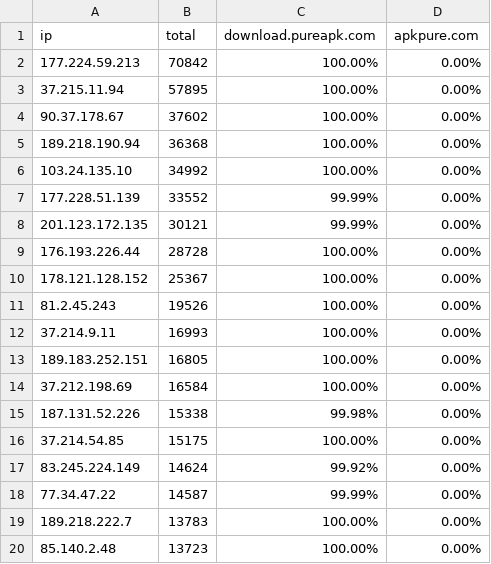
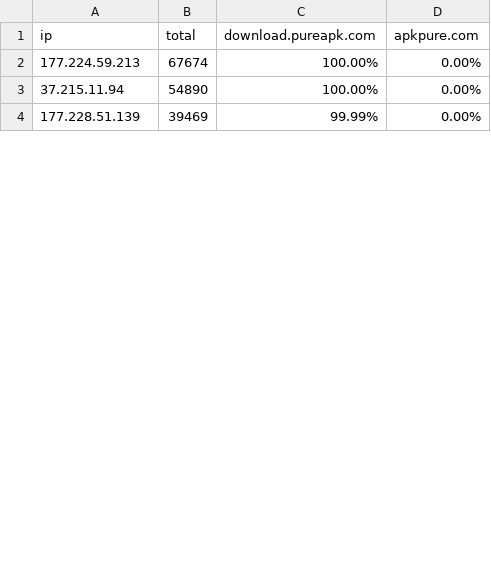
Before and after one commit to hyhlinux/AntiSpider, a CSV file: html/anti_spider.csv, drawn as a sheet; only a part is shown; the diff covers the shown part only.

```diff
--- a/html/anti_spider.csv
+++ b/html/anti_spider.csv
@@ -1,20 +1,4 @@
 ip,total,download.pureapk.com,apkpure.com
-177.224.59.213,70842,100.00%,0.00%
-37.215.11.94,57895,100.00%,0.00%
-90.37.178.67,37602,100.00%,0.00%
-189.218.190.94,36368,100.00%,0.00%
-103.24.135.10,34992,100.00%,0.00%
-177.228.51.139,33552,99.99%,0.00%
-201.123.172.135,30121,99.99%,0.00%
-176.193.226.44,28728,100.00%,0.00%
-178.121.128.152,25367,100.00%,0.00%
-81.2.45.243,19526,100.00%,0.00%
-37.214.9.11,16993,100.00%,0.00%
-189.183.252.151,16805,100.00%,0.00%
-37.212.198.69,16584,100.00%,0.00%
-187.131.52.226,15338,99.98%,0.00%
-37.214.54.85,15175,100.00%,0.00%
-83.245.224.149,14624,99.92%,0.00%
-77.34.47.22,14587,99.99%,0.00%
-189.218.222.7,13783,100.00%,0.00%
-85.140.2.48,13723,100.00%,0.00%
+177.224.59.213,67674,100.00%,0.00%
+37.215.11.94,54890,100.00%,0.00%
+177.228.51.139,39469,99.99%,0.00%
```
Also changed, not shown: 29 removed rows and 4 edited cells elsewhere in this file, 4 other files.
